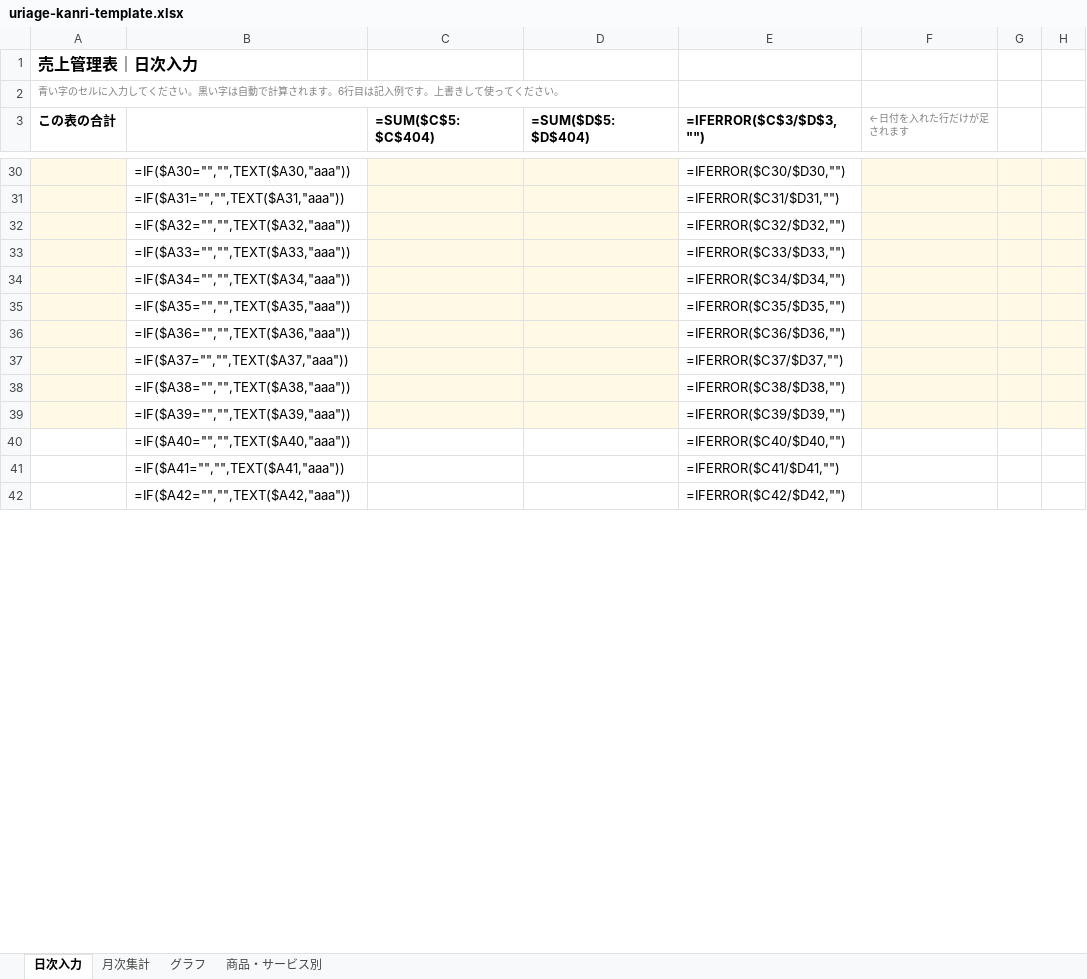
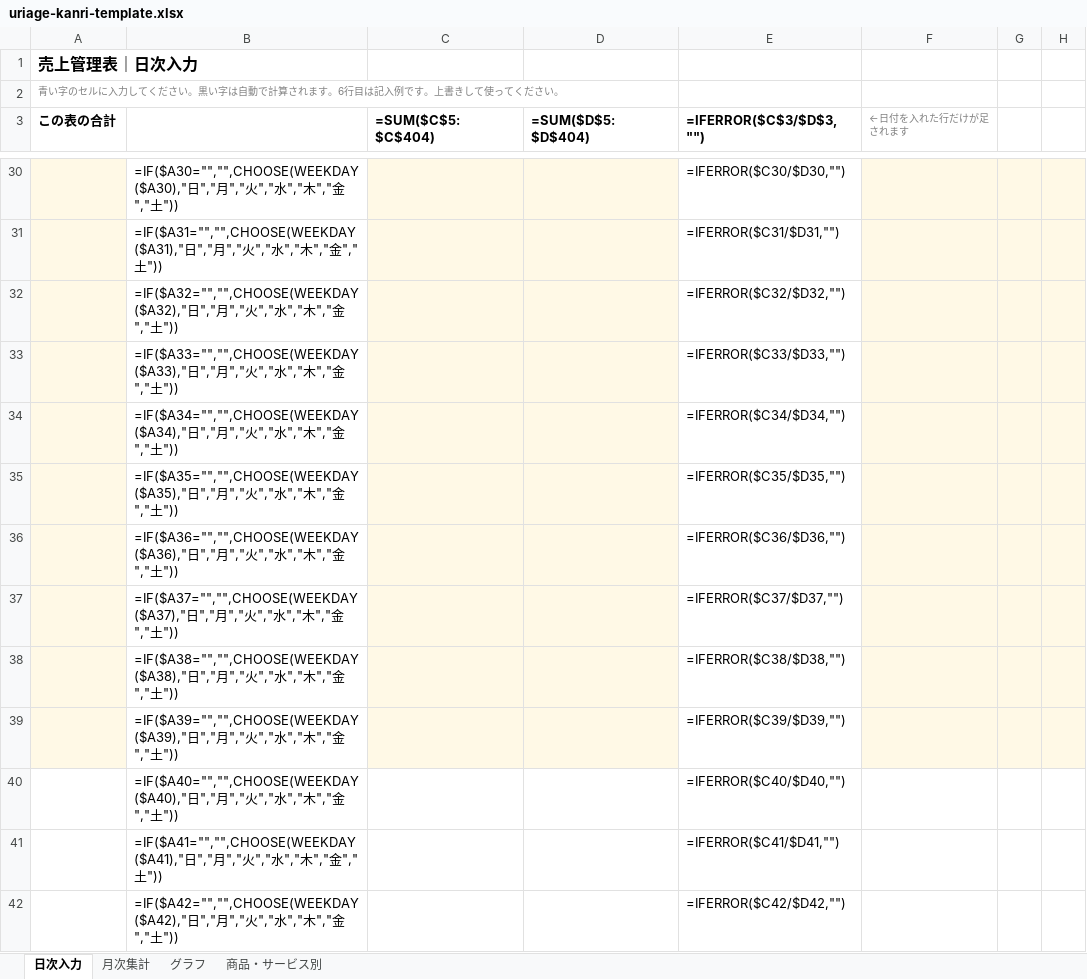
Before and after one commit to gouterworks/gouter, an Excel workbook: assets/downloads/uriage-kanri-template.xlsx, sheet 日次入力, drawn as a sheet; only a part is shown, gaps mark what is left out; values as stored, in another font and other column widths than the file's, no borders; formulas without a stored value are shown as written; the diff covers the shown part only; the diff names each change by its address in the sheet, - before the commit and + after, or states it on an @@ line.

```diff
--- a/assets/downloads/uriage-kanri-template.xlsx (sheet 日次入力)
+++ b/assets/downloads/uriage-kanri-template.xlsx (sheet 日次入力)
-B30: =IF($A30="","",TEXT($A30,"aaa"))
+B30: =IF($A30="","",CHOOSE(WEEKDAY($A30),"日","月","火","水","木","金","土"))
-B31: =IF($A31="","",TEXT($A31,"aaa"))
+B31: =IF($A31="","",CHOOSE(WEEKDAY($A31),"日","月","火","水","木","金","土"))
-B32: =IF($A32="","",TEXT($A32,"aaa"))
+B32: =IF($A32="","",CHOOSE(WEEKDAY($A32),"日","月","火","水","木","金","土"))
-B33: =IF($A33="","",TEXT($A33,"aaa"))
+B33: =IF($A33="","",CHOOSE(WEEKDAY($A33),"日","月","火","水","木","金","土"))
-B34: =IF($A34="","",TEXT($A34,"aaa"))
+B34: =IF($A34="","",CHOOSE(WEEKDAY($A34),"日","月","火","水","木","金","土"))
-B35: =IF($A35="","",TEXT($A35,"aaa"))
+B35: =IF($A35="","",CHOOSE(WEEKDAY($A35),"日","月","火","水","木","金","土"))
-B36: =IF($A36="","",TEXT($A36,"aaa"))
+B36: =IF($A36="","",CHOOSE(WEEKDAY($A36),"日","月","火","水","木","金","土"))
-B37: =IF($A37="","",TEXT($A37,"aaa"))
+B37: =IF($A37="","",CHOOSE(WEEKDAY($A37),"日","月","火","水","木","金","土"))
-B38: =IF($A38="","",TEXT($A38,"aaa"))
+B38: =IF($A38="","",CHOOSE(WEEKDAY($A38),"日","月","火","水","木","金","土"))
-B39: =IF($A39="","",TEXT($A39,"aaa"))
+B39: =IF($A39="","",CHOOSE(WEEKDAY($A39),"日","月","火","水","木","金","土"))
-B40: =IF($A40="","",TEXT($A40,"aaa"))
+B40: =IF($A40="","",CHOOSE(WEEKDAY($A40),"日","月","火","水","木","金","土"))
-B41: =IF($A41="","",TEXT($A41,"aaa"))
+B41: =IF($A41="","",CHOOSE(WEEKDAY($A41),"日","月","火","水","木","金","土"))
-B42: =IF($A42="","",TEXT($A42,"aaa"))
+B42: =IF($A42="","",CHOOSE(WEEKDAY($A42),"日","月","火","水","木","金","土"))
```
Also changed, not shown: 387 edited cells elsewhere in this sheet, 1 other file.
